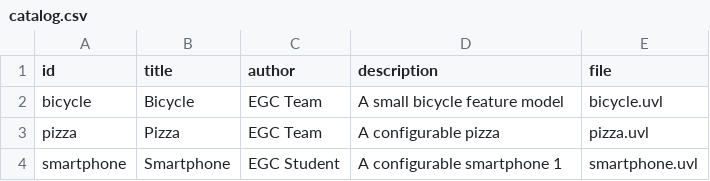
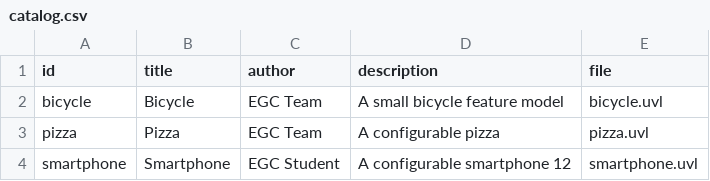
Before and after one commit to ireneemr/minireto-01-uvl-cicd, a CSV file: catalog.csv, drawn as a sheet.

Commit message:
Update smartphone description in catalog.csvNueva descripción 3

```diff
--- a/catalog.csv
+++ b/catalog.csv
@@ -3,2 +3,2 @@ bicycle,Bicycle,EGC Team,A small bicycle feature model,bicycle.uvl
 pizza,Pizza,EGC Team,A configurable pizza,pizza.uvl
-smartphone,Smartphone,EGC Student,A configurable smartphone 1,smartphone.uvl
+smartphone,Smartphone,EGC Student,A configurable smartphone 12,smartphone.uvl
```
